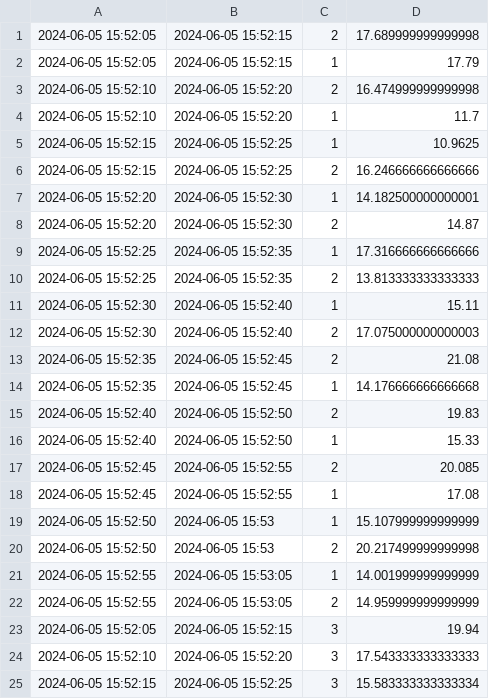
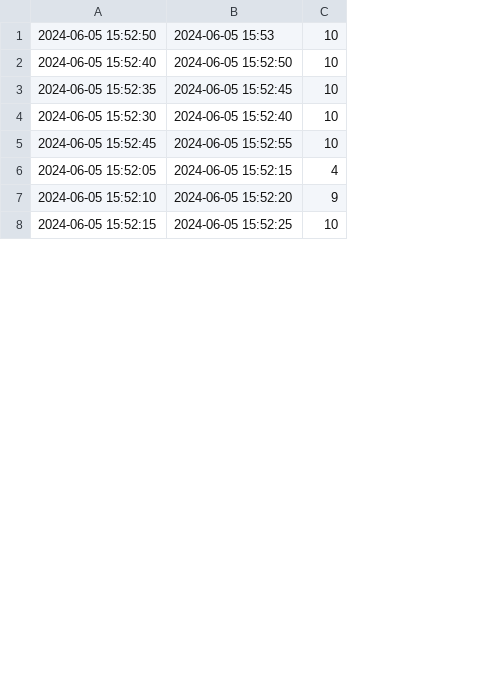
Before and after one commit to paololeidi/FlinkQueries, a CSV file: Files/Output/output17.csv, drawn as a sheet; only a part is shown; removed rows and columns are numbered as before the commit, all else as after; the diff covers the shown part only; the diff names each change by its address in the sheet, - before the commit and + after, or states it on an @@ line.

```diff
--- a/Files/Output/output17.csv
+++ b/Files/Output/output17.csv
-column C, row 11: 1; row 17: 2; rows 23-25: all 3
-column D, row 11: 15.11; row 17: 20.085; rows 23-25: 19.94 | 17.543333333333333 | 15.583333333333334
+column C, rows 4-8: 10 | 10 | 4 | 9 | 10
-row 1: 2024-06-05 15:52:05 | 2024-06-05 15:52:15 | 2 | 17.689999999999998
-row 2: 2024-06-05 15:52:05 | 2024-06-05 15:52:15 | 1 | 17.79
-row 3: 2024-06-05 15:52:10 | 2024-06-05 15:52:20 | 2 | 16.474999999999998
-row 4: 2024-06-05 15:52:10 | 2024-06-05 15:52:20 | 1 | 11.7
-row 5: 2024-06-05 15:52:15 | 2024-06-05 15:52:25 | 1 | 10.9625
-row 6: 2024-06-05 15:52:15 | 2024-06-05 15:52:25 | 2 | 16.246666666666666
-row 7: 2024-06-05 15:52:20 | 2024-06-05 15:52:30 | 1 | 14.182500000000001
-row 8: 2024-06-05 15:52:20 | 2024-06-05 15:52:30 | 2 | 14.87
-row 9: 2024-06-05 15:52:25 | 2024-06-05 15:52:35 | 1 | 17.316666666666666
-row 10: 2024-06-05 15:52:25 | 2024-06-05 15:52:35 | 2 | 13.813333333333333
@@ row 19 moved to row 1: 2024-06-05 15:52:50 @@
@@ row 15 moved to row 2: 2024-06-05 15:52:40 @@
@@ row 13 moved to row 3: 2024-06-05 15:52:35 @@
-row 12: 2024-06-05 15:52:30 | 2024-06-05 15:52:40 | 2 | 17.075000000000003
-row 14: 2024-06-05 15:52:35 | 2024-06-05 15:52:45 | 1 | 14.176666666666668
-row 16: 2024-06-05 15:52:40 | 2024-06-05 15:52:50 | 1 | 15.33
-row 18: 2024-06-05 15:52:45 | 2024-06-05 15:52:55 | 1 | 17.08
-row 20: 2024-06-05 15:52:50 | 2024-06-05 15:53 | 2 | 20.217499999999998
-row 21: 2024-06-05 15:52:55 | 2024-06-05 15:53:05 | 1 | 14.001999999999999
-row 22: 2024-06-05 15:52:55 | 2024-06-05 15:53:05 | 2 | 14.959999999999999
```
Also changed, not shown: 5 removed rows elsewhere in this file, Files/Output/output14.csv, Files/Output/output15.csv, 20 other files.
